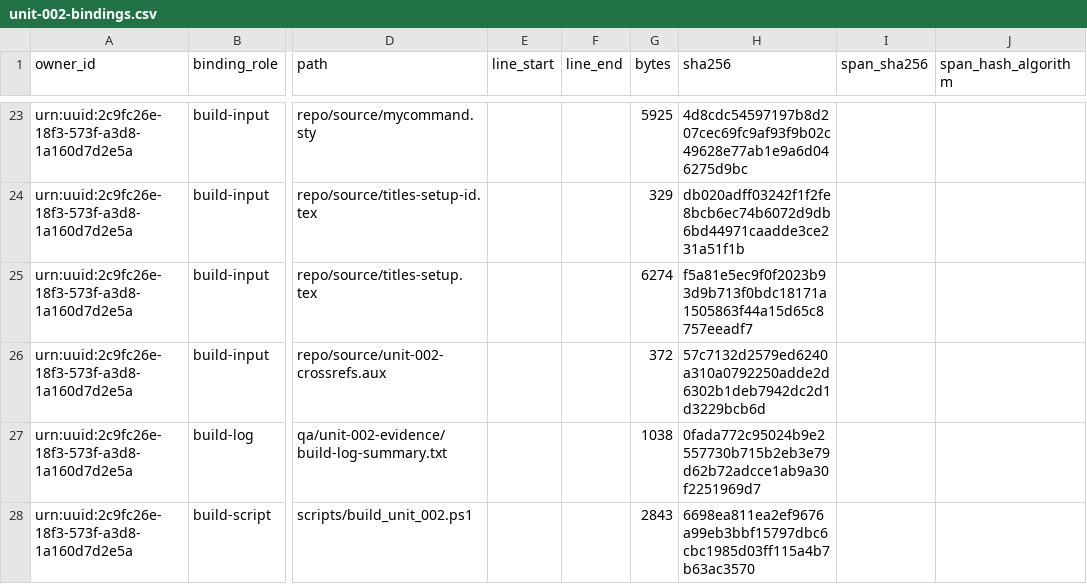
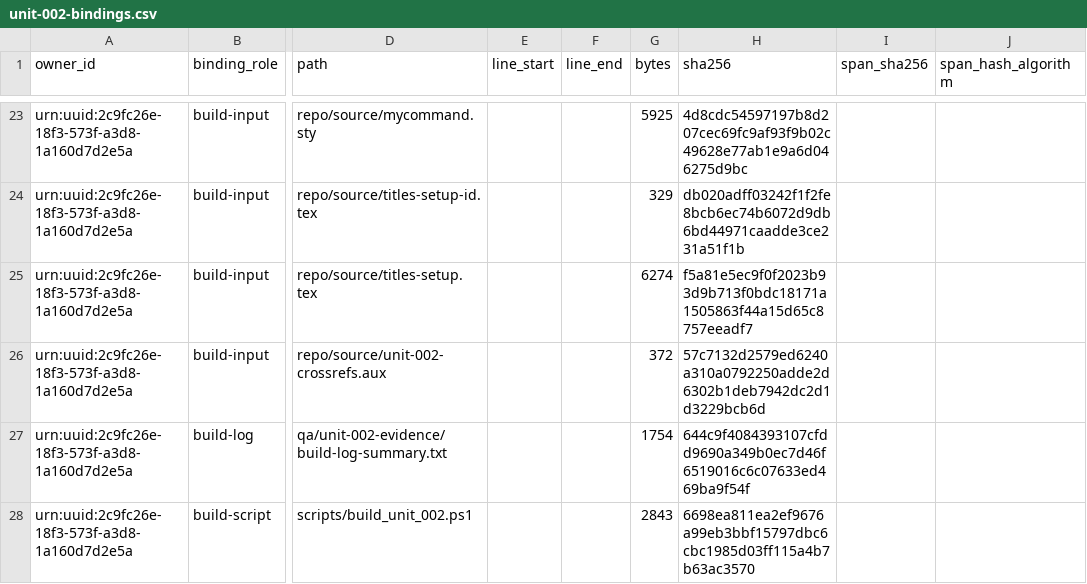
Before and after one commit to KokunoYumeto/metode-aljabar-jilid-1-id, a CSV file: backend/csv/unit-002-bindings.csv, drawn as a sheet; only a part is shown, gaps mark what is left out; the diff covers the shown part only; the diff names each change by its address in the sheet, - before the commit and + after, or states it on an @@ line.

```diff
--- a/backend/csv/unit-002-bindings.csv
+++ b/backend/csv/unit-002-bindings.csv
-G27 (bytes): 1038
+G27 (bytes): 1754
-H27 (sha256): 0fada772c95024b9e2557730b715b2eb3e79d62b72adcce1ab9a30f2251969d7
+H27 (sha256): 644c9f4084393107cfdd9690a349b0ec7d46f6519016c6c07633ed469ba9f54f
```
Also changed, not shown: 8 edited cells elsewhere in this file, 00_control/TERMINOLOGY.id-ID.csv, backend/csv/unit-002-qa.csv, 25 other files.
